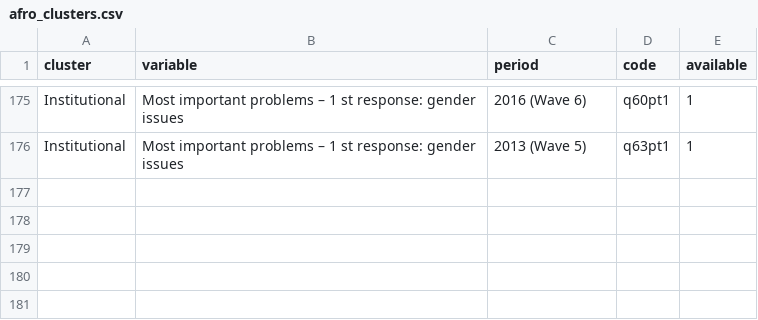
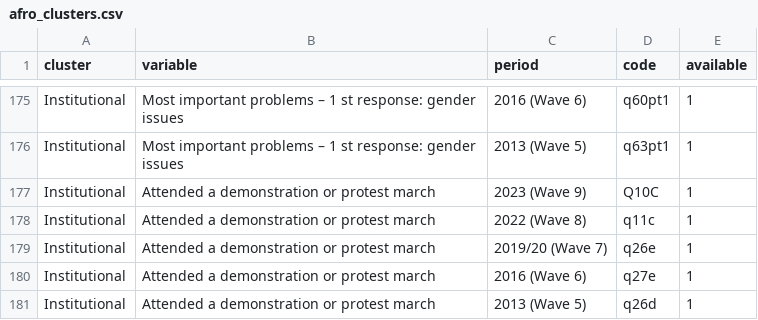
Before and after one commit to pecoranera2/barometer-mapping-dashboard, a CSV file: data/afro_clusters.csv, drawn as a sheet; only a part is shown, gaps mark what is left out.

```diff
--- a/data/afro_clusters.csv
+++ b/data/afro_clusters.csv
@@ -176 +176,6 @@ Institutional,Most important problems – 1 st response: gender issues,2016 (Wav
 Institutional,Most important problems – 1 st response: gender issues,2013 (Wave 5),q63pt1,1
+Institutional,Attended a demonstration or protest march,2023 (Wave 9),Q10C,1
+Institutional,Attended a demonstration or protest march,2022 (Wave 8),q11c,1
+Institutional,Attended a demonstration or protest march,2019/20 (Wave 7),q26e,1
+Institutional,Attended a demonstration or protest march,2016 (Wave 6),q27e,1
+Institutional,Attended a demonstration or protest march,2013 (Wave 5),q26d,1
```
Also changed, not shown: data/ab_clusters.csv, data/arab_clusters.csv, 1 other file.
